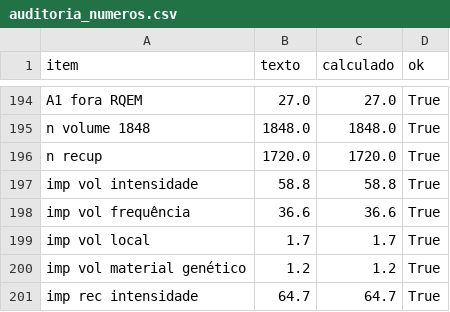
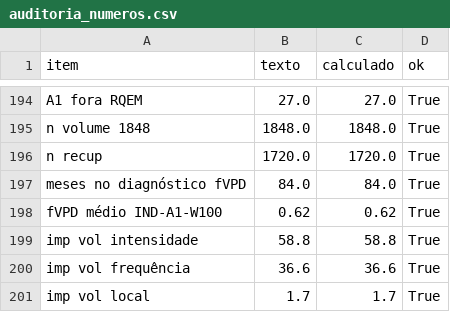
Before and after one commit to beteixeira135-cmyk/Akademia, a CSV file: auditoria_final/auditoria_numeros.csv, drawn as a sheet; only a part is shown, gaps mark what is left out; the shorter side is filled out with more unchanged rows.

```diff
--- a/auditoria_final/auditoria_numeros.csv
+++ b/auditoria_final/auditoria_numeros.csv
@@ -196,2 +196,4 @@ n volume 1848,1848.0,1848.0,True
 n recup,1720.0,1720.0,True
+meses no diagnóstico fVPD,84.0,84.0,True
+fVPD médio IND-A1-W100,0.62,0.62,True
 imp vol intensidade,58.8,58.8,True
```
Also changed, not shown: 22 other files.
